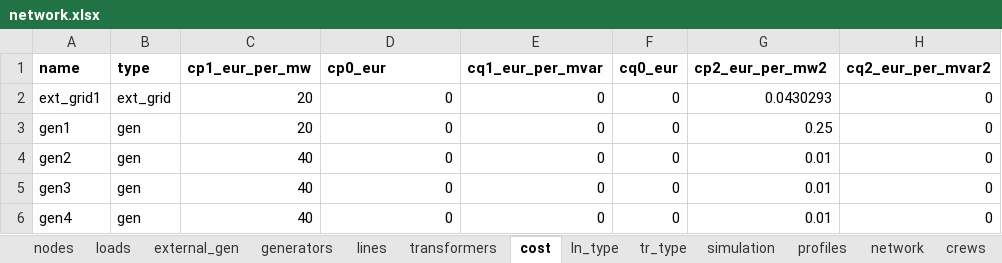
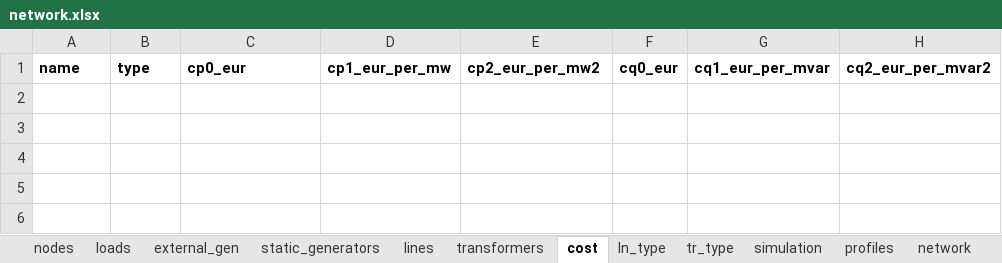
Before and after one commit to reXplan-project/reXplan-repo, an Excel workbook: jupyter_notebooks/network.xlsx, sheet cost, drawn as a sheet; values as stored, in another font and other column widths than the file's, no borders; the diff names each change by its address in the sheet, - before the commit and + after, or states it on an @@ line.

Commit message:
Simbench & Import Grid

```diff
--- a/jupyter_notebooks/network.xlsx (sheet cost)
+++ b/jupyter_notebooks/network.xlsx (sheet cost)
-sheet tab: generators
+sheet tab: static_generators
-C1: cp1_eur_per_mw
+C1: cp0_eur
-D1: cp0_eur
+D1: cp1_eur_per_mw
-E1: cq1_eur_per_mvar
+E1: cp2_eur_per_mw2
-G1: cp2_eur_per_mw2
+G1: cq1_eur_per_mvar
-row 2: ext_grid1 | ext_grid | 20 | 0 | 0 | 0 | 0.0430293 | 0
-row 3: gen1 | gen | 20 | 0 | 0 | 0 | 0.25 | 0
-row 4: gen2 | gen | 40 | 0 | 0 | 0 | 0.01 | 0
-row 5: gen3 | gen | 40 | 0 | 0 | 0 | 0.01 | 0
-row 6: gen4 | gen | 40 | 0 | 0 | 0 | 0.01 | 0
```
Also changed, not shown: sheet lines, sheet loads, sheet static_generators, sheet nodes, sheet profiles, sheet ln_type, 5 more sheets, other sheet tabs, 9 other files.
